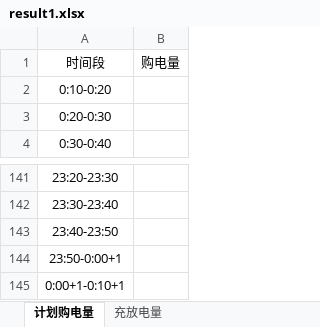
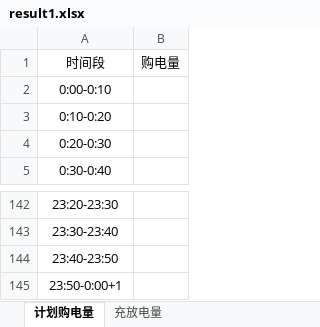
Before and after one commit to C0P1Fur/-----------, an Excel workbook: result1.xlsx, sheet 计划购电量, drawn as a sheet; only a part is shown, gaps mark what is left out; values as stored, in another font and other column widths than the file's, no borders; removed rows and columns are numbered as before the commit, all else as after; the diff names each change by its address in the sheet, - before the commit and + after, or states it on an @@ line.

```diff
--- a/result1.xlsx (sheet 计划购电量)
+++ b/result1.xlsx (sheet 计划购电量)
+row 2: 0:00-0:10
-row 145: 0:00+1-0:10+1
```
Also changed, not shown: result2.xlsx, result3.xlsx, 10 other files.
